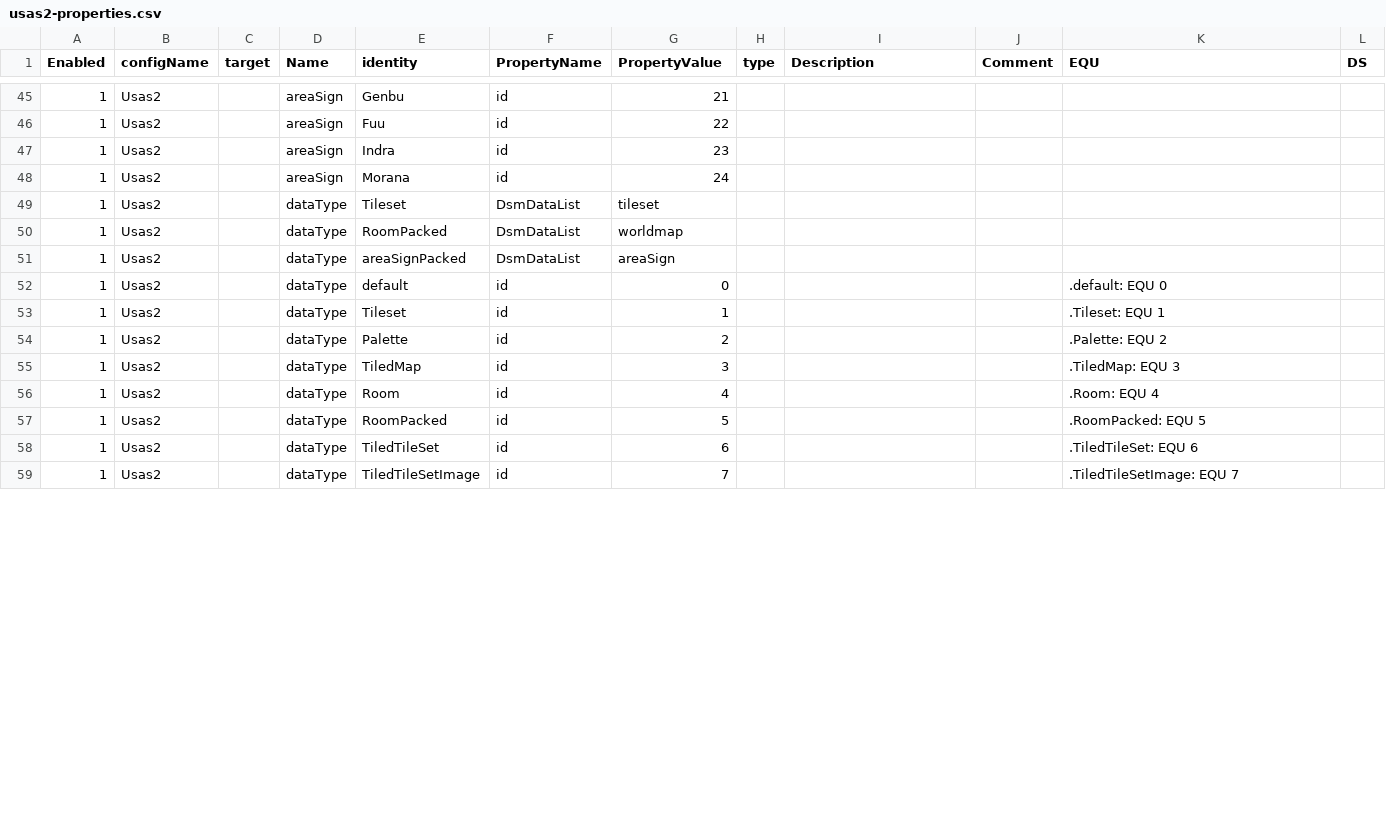
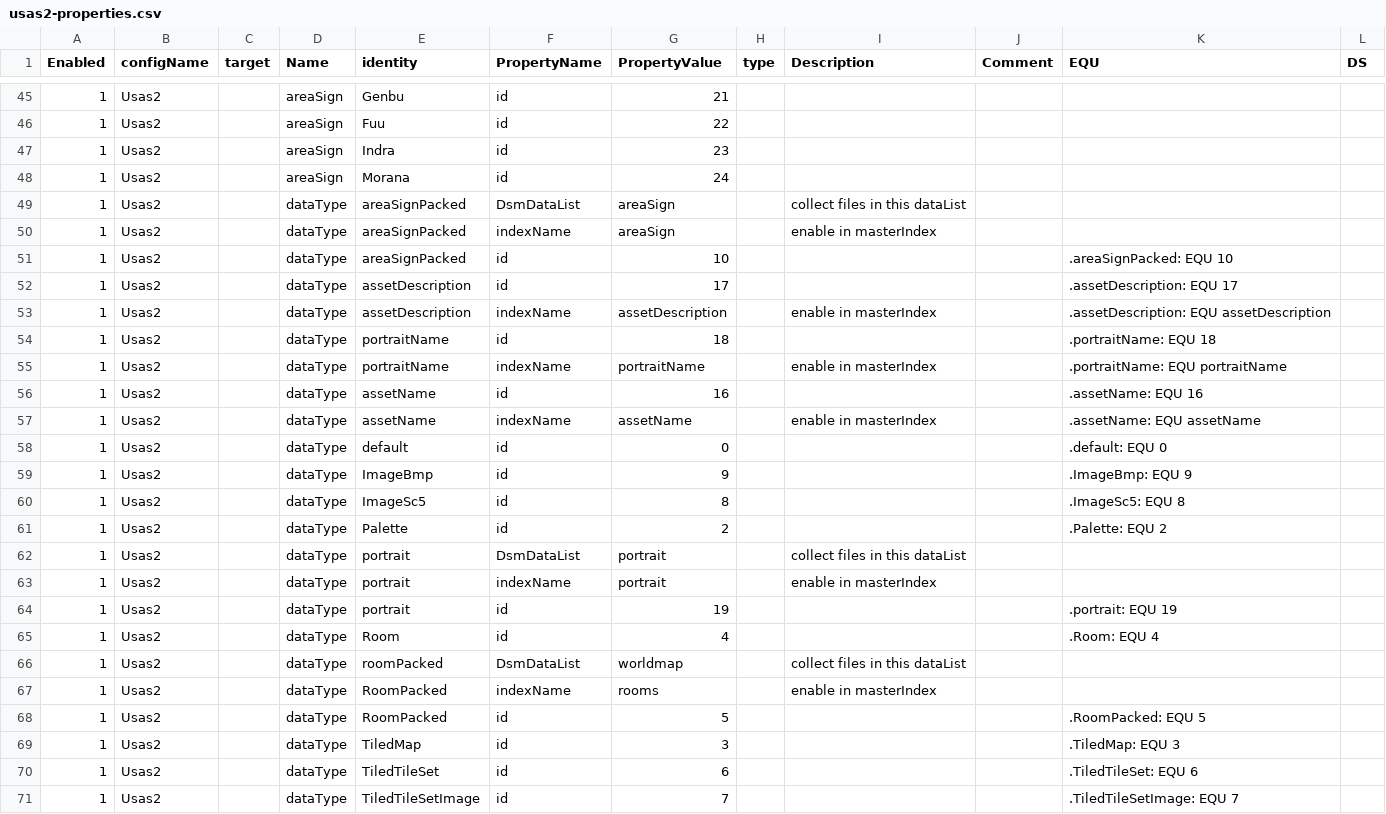
Before and after one commit to BartNorakomi/Usas2, a CSV file: usas2-properties.csv, drawn as a sheet; only a part is shown, gaps mark what is left out; the diff covers the shown part only.

Commit message:
new file:   assetDescription.dat 	new file:   assetName.dat 	new file:   grapx/Gnome.4bpp.gfx 	new file:   grapx/King.4bpp.gfx 	new file:   grapx/MikaeyesClosed.4bpp.gfx 	new file:   grapx/MikaeyesOpen.4bpp.gfx 	new file:   grapx/Mikaface.4bpp.gfx 	new file:   grapx/MikamouthClosed.4bpp.gfx 	new file:   grapx/MikamouthOpen.4bpp.gfx 	deleted:    grapx/Mikka.4bpp.gfx 	modified:   grapx/OldMan.4bpp.gfx 	modified:   grapx/U2-Portrait.bmp 	new file:   grapx/Wolf.4bpp.gfx 	deleted:    grapx/convertgfx.json 	new file:   mika.por 	new file:   portraitName.dat 	modified:   tools/Usas2-SharedFunctions.inc.ps1 	modified:   tools/add-u2File.ps1 	modified:   tools/dsm.ps1 	new file:   usas2-assets.csv 	new file:   usas2-portrait.csv 	modified:   usas2-properties.csv 	modified:   usas2.rom 	modified:   usas2.rom.dsm

```diff
--- a/usas2-properties.csv
+++ b/usas2-properties.csv
@@ -48,11 +48,23 @@ Enabled	configName	target	Name	identity	PropertyName	PropertyValue	type	Descript
 1	Usas2		areaSign	Morana	id	24					
-1	Usas2		dataType	Tileset	DsmDataList	tileset					
-1	Usas2		dataType	RoomPacked	DsmDataList	worldmap					
-1	Usas2		dataType	areaSignPacked	DsmDataList	areaSign					
+1	Usas2		dataType	areaSignPacked	DsmDataList	areaSign		collect files in this dataList			
+1	Usas2		dataType	areaSignPacked	indexName	areaSign		enable in masterIndex			
+1	Usas2		dataType	areaSignPacked	id	10				.areaSignPacked: EQU 10	
+1	Usas2		dataType	assetDescription	id	17				.assetDescription: EQU 17	
+1	Usas2		dataType	assetDescription	indexName	assetDescription		enable in masterIndex		.assetDescription: EQU assetDescription	
+1	Usas2		dataType	portraitName	id	18				.portraitName: EQU 18	
+1	Usas2		dataType	portraitName	indexName	portraitName		enable in masterIndex		.portraitName: EQU portraitName	
+1	Usas2		dataType	assetName	id	16				.assetName: EQU 16	
+1	Usas2		dataType	assetName	indexName	assetName		enable in masterIndex		.assetName: EQU assetName	
 1	Usas2		dataType	default	id	0				.default: EQU 0	
-1	Usas2		dataType	Tileset	id	1				.Tileset: EQU 1	
+1	Usas2		dataType	ImageBmp	id	9				.ImageBmp: EQU 9	
+1	Usas2		dataType	ImageSc5	id	8				.ImageSc5: EQU 8	
 1	Usas2		dataType	Palette	id	2				.Palette: EQU 2	
+1	Usas2		dataType	portrait	DsmDataList	portrait		collect files in this dataList			
+1	Usas2		dataType	portrait	indexName	portrait		enable in masterIndex			
+1	Usas2		dataType	portrait	id	19				.portrait: EQU 19	
+1	Usas2		dataType	Room	id	4				.Room: EQU 4	
+1	Usas2		dataType	roomPacked	DsmDataList	worldmap		collect files in this dataList			
+1	Usas2		dataType	RoomPacked	indexName	rooms		enable in masterIndex			
+1	Usas2		dataType	RoomPacked	id	5				.RoomPacked: EQU 5	
 1	Usas2		dataType	TiledMap	id	3				.TiledMap: EQU 3	
-1	Usas2		dataType	Room	id	4				.Room: EQU 4	
-1	Usas2		dataType	RoomPacked	id	5				.RoomPacked: EQU 5	
 1	Usas2		dataType	TiledTileSet	id	6				.TiledTileSet: EQU 6	
```
Also changed, not shown: 8 added rows, 11 moved rows and 13 edited cells elsewhere in this file, 23 other files.
